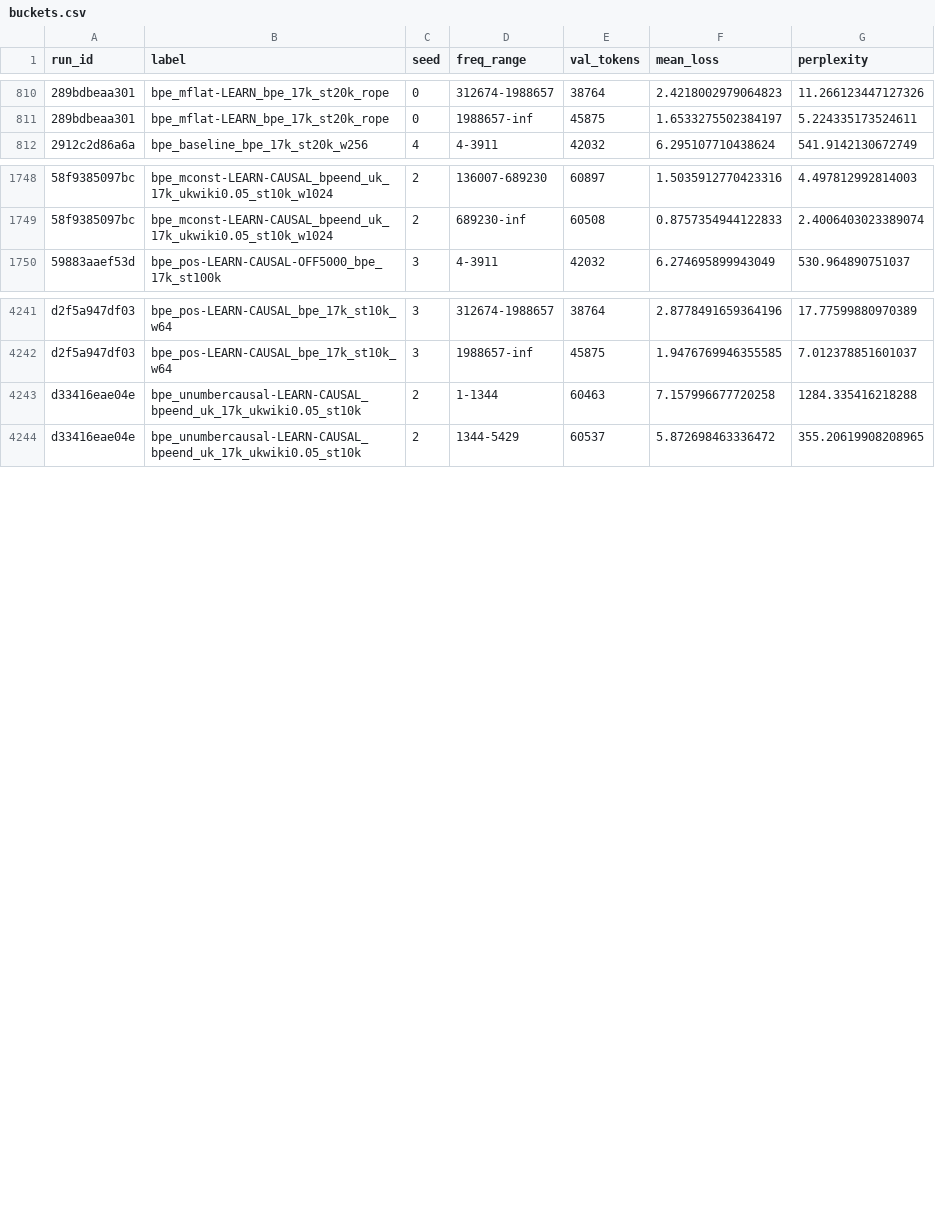
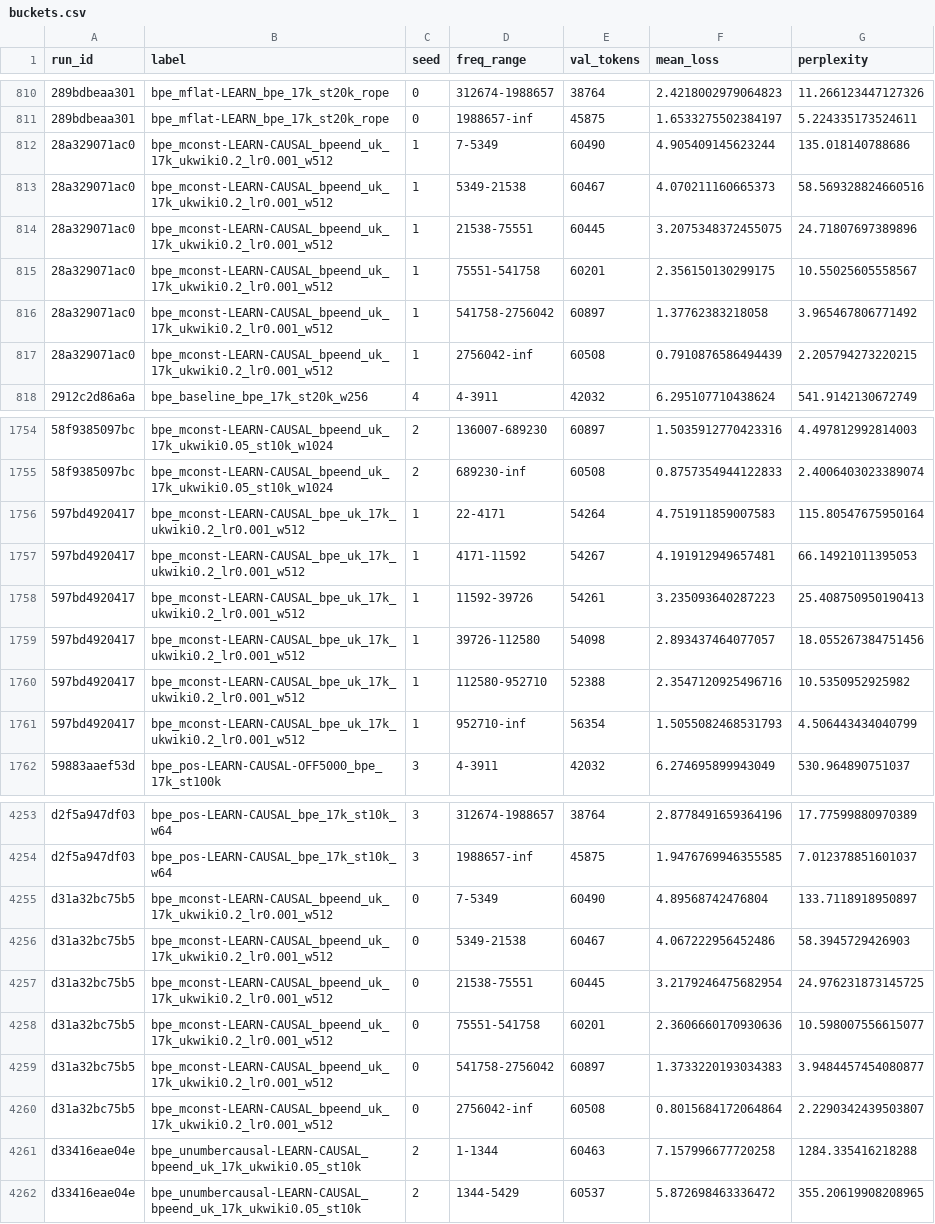
Before and after one commit to artemoid-0/morph-thesis, a CSV file: exports/buckets.csv, drawn as a sheet; only a part is shown, gaps mark what is left out; the diff covers the shown part only; the diff names each change by its address in the sheet, - before the commit and + after, or states it on an @@ line.

Commit message:
The learning rate at 30M parameters, two seeds: at 1e-3 the gain is larger, and the reference barely moves
What changed for the thesis (journey §33.163):
- The 30M model's nulls at full training at a peak of 1e-3, seeds 0-1, paired with the
  same machine's runs at 3e-4 (FINDINGS, Q1 in Ukrainian, the 30M paragraph; results §0.3,
  "The review's remarks: the learning rate at 30M parameters, seeds 0-1"):
  - the tokenizer's gain +0.0109 ± 0.0005 (1.46%, 2/2), against +0.0074 at 3e-4 on the same
    seeds;
  - BPE 17k's null only +0.0010 (0.13%) better at 1e-3; endings apart's +0.0045 (0.61%).
- The gain at 30M is not the slow rate's; 3e-4 is close to the reference's best of the two.
- Predictions P364-P366 wait for seeds 2-3 (running).

```diff
--- a/exports/buckets.csv
+++ b/exports/buckets.csv
+row 812: 28a329071ac0 | bpe_mconst-LEARN-CAUSAL_bpeend_uk_17k_ukwiki0.2_lr0.001_w512 | 1 | 7-5349 | 60490 | 4.905409145623244 | 135.018140788686
+row 813: 28a329071ac0 | bpe_mconst-LEARN-CAUSAL_bpeend_uk_17k_ukwiki0.2_lr0.001_w512 | 1 | 5349-21538 | 60467 | 4.070211160665373 | 58.569328824660516
+row 814: 28a329071ac0 | bpe_mconst-LEARN-CAUSAL_bpeend_uk_17k_ukwiki0.2_lr0.001_w512 | 1 | 21538-75551 | 60445 | 3.2075348372455075 | 24.71807697389896
+row 815: 28a329071ac0 | bpe_mconst-LEARN-CAUSAL_bpeend_uk_17k_ukwiki0.2_lr0.001_w512 | 1 | 75551-541758 | 60201 | 2.356150130299175 | 10.55025605558567
+row 816: 28a329071ac0 | bpe_mconst-LEARN-CAUSAL_bpeend_uk_17k_ukwiki0.2_lr0.001_w512 | 1 | 541758-2756042 | 60897 | 1.37762383218058 | 3.965467806771492
+row 817: 28a329071ac0 | bpe_mconst-LEARN-CAUSAL_bpeend_uk_17k_ukwiki0.2_lr0.001_w512 | 1 | 2756042-inf | 60508 | 0.7910876586494439 | 2.205794273220215
+row 1756: 597bd4920417 | bpe_mconst-LEARN-CAUSAL_bpe_uk_17k_ukwiki0.2_lr0.001_w512 | 1 | 22-4171 | 54264 | 4.751911859007583 | 115.80547675950164
+row 1757: 597bd4920417 | bpe_mconst-LEARN-CAUSAL_bpe_uk_17k_ukwiki0.2_lr0.001_w512 | 1 | 4171-11592 | 54267 | 4.191912949657481 | 66.14921011395053
+row 1758: 597bd4920417 | bpe_mconst-LEARN-CAUSAL_bpe_uk_17k_ukwiki0.2_lr0.001_w512 | 1 | 11592-39726 | 54261 | 3.235093640287223 | 25.408750950190413
+row 1759: 597bd4920417 | bpe_mconst-LEARN-CAUSAL_bpe_uk_17k_ukwiki0.2_lr0.001_w512 | 1 | 39726-112580 | 54098 | 2.893437464077057 | 18.055267384751456
+row 1760: 597bd4920417 | bpe_mconst-LEARN-CAUSAL_bpe_uk_17k_ukwiki0.2_lr0.001_w512 | 1 | 112580-952710 | 52388 | 2.3547120925496716 | 10.5350952925982
+row 1761: 597bd4920417 | bpe_mconst-LEARN-CAUSAL_bpe_uk_17k_ukwiki0.2_lr0.001_w512 | 1 | 952710-inf | 56354 | 1.5055082468531793 | 4.506443434040799
+row 4255: d31a32bc75b5 | bpe_mconst-LEARN-CAUSAL_bpeend_uk_17k_ukwiki0.2_lr0.001_w512 | 0 | 7-5349 | 60490 | 4.89568742476804 | 133.7118918950897
+row 4256: d31a32bc75b5 | bpe_mconst-LEARN-CAUSAL_bpeend_uk_17k_ukwiki0.2_lr0.001_w512 | 0 | 5349-21538 | 60467 | 4.067222956452486 | 58.3945729426903
+row 4257: d31a32bc75b5 | bpe_mconst-LEARN-CAUSAL_bpeend_uk_17k_ukwiki0.2_lr0.001_w512 | 0 | 21538-75551 | 60445 | 3.2179246475682954 | 24.976231873145725
+row 4258: d31a32bc75b5 | bpe_mconst-LEARN-CAUSAL_bpeend_uk_17k_ukwiki0.2_lr0.001_w512 | 0 | 75551-541758 | 60201 | 2.3606660170930636 | 10.598007556615077
+row 4259: d31a32bc75b5 | bpe_mconst-LEARN-CAUSAL_bpeend_uk_17k_ukwiki0.2_lr0.001_w512 | 0 | 541758-2756042 | 60897 | 1.3733220193034383 | 3.9484457454080877
+row 4260: d31a32bc75b5 | bpe_mconst-LEARN-CAUSAL_bpeend_uk_17k_ukwiki0.2_lr0.001_w512 | 0 | 2756042-inf | 60508 | 0.8015684172064864 | 2.2290342439503807
```
Also changed, not shown: 6 added rows elsewhere in this file, exports/runs.csv, 21 other files.
